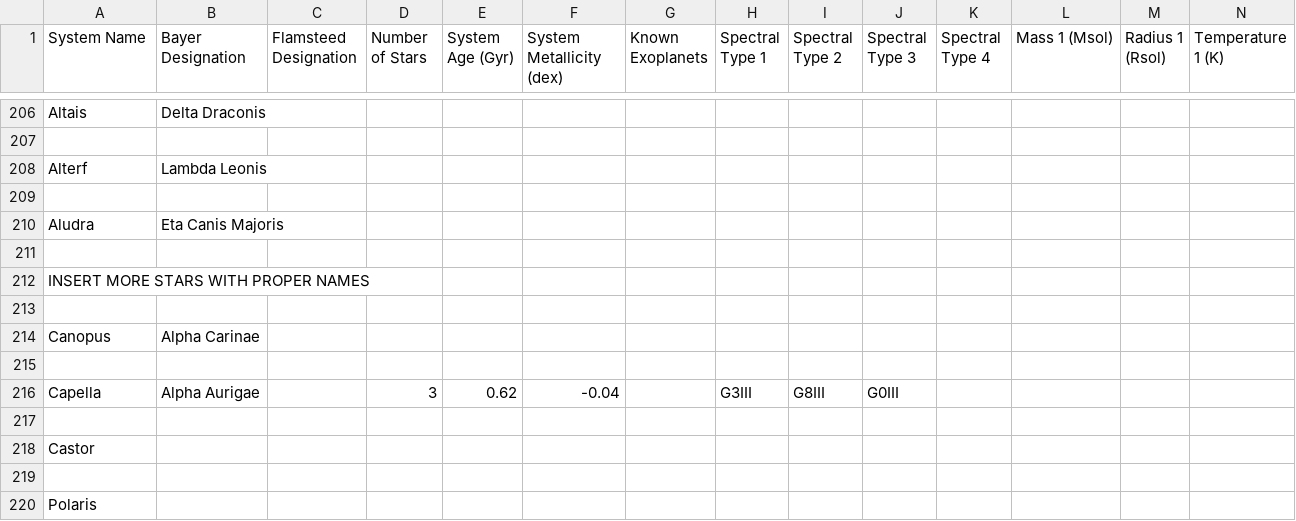
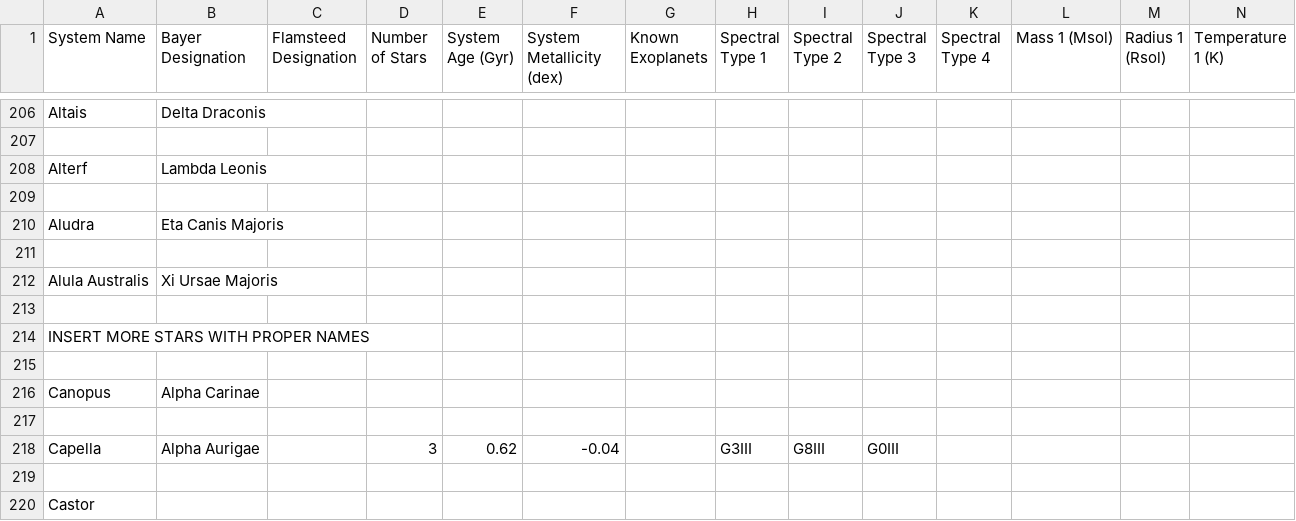
Before and after one commit to tcdoggett/gaia, a CSV file: src/planetary_system_data/system_parameters.csv, drawn as a sheet; only a part is shown, gaps mark what is left out; the shorter side is filled out with more unchanged rows; rows hold the shown columns only; the diff names each change by its address in the sheet, - before the commit and + after, or states it on an @@ line.

Commit message:
Update system_parameters.csv

```diff
--- a/src/planetary_system_data/system_parameters.csv
+++ b/src/planetary_system_data/system_parameters.csv
+row 212: Alula Australis | Xi Ursae Majoris
+row 213: (empty)
```
